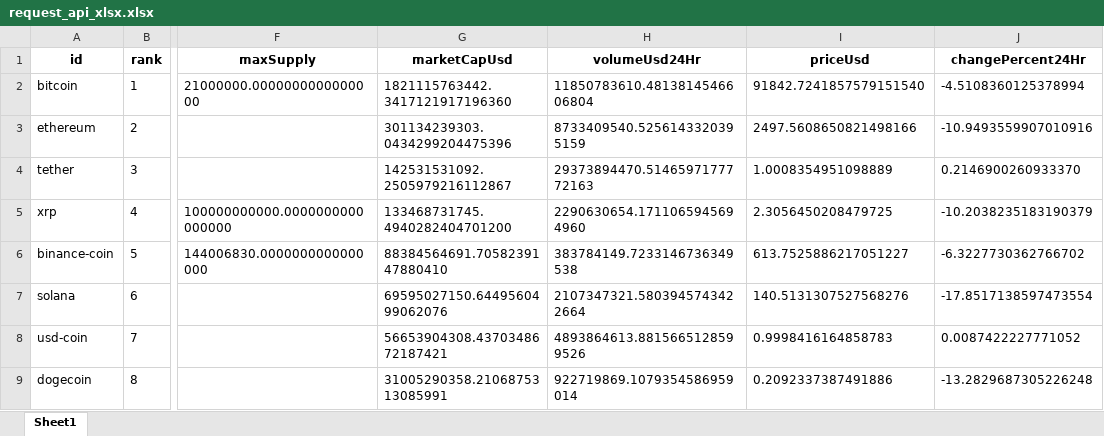
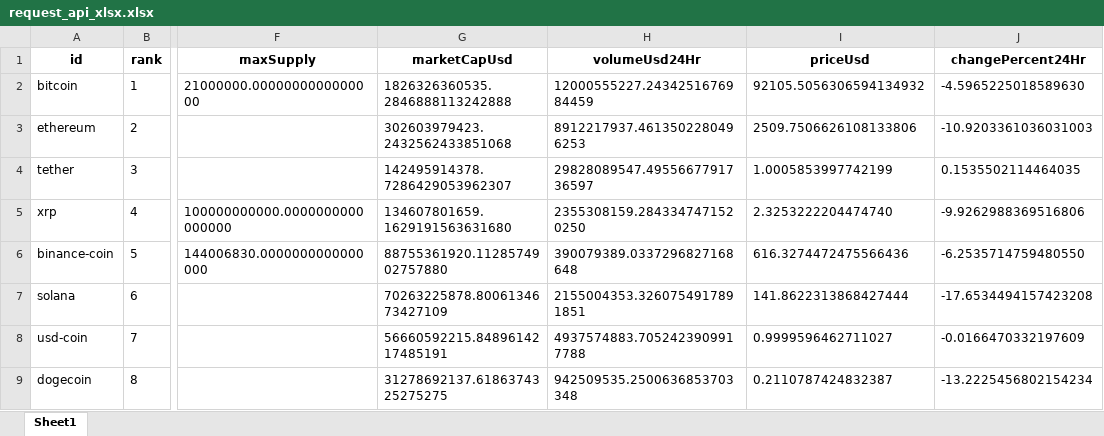
Before and after one commit to gedar1971/bigdata2501_actividad_1, an Excel workbook: src/static/xlsx/request_api_xlsx.xlsx, sheet Sheet1, drawn as a sheet; only a part is shown, gaps mark what is left out; values as stored, in another font and other column widths than the file's, no borders; the diff covers the shown part only; the diff names each change by its address in the sheet, - before the commit and + after, or states it on an @@ line.

Commit message:
generación actividad 1 json

```diff
--- a/src/static/xlsx/request_api_xlsx.xlsx (sheet Sheet1)
+++ b/src/static/xlsx/request_api_xlsx.xlsx (sheet Sheet1)
-G2 (marketCapUsd): 1821115763442.3417121917196360
+G2 (marketCapUsd): 1826326360535.2846888113242888
-H2 (volumeUsd24Hr): 11850783610.4813814546606804
+H2 (volumeUsd24Hr): 12000555227.2434251676984459
-I2 (priceUsd): 91842.7241857579151540
+I2 (priceUsd): 92105.5056306594134932
-J2 (changePercent24Hr): -4.5108360125378994
+J2 (changePercent24Hr): -4.5965225018589630
-G3 (marketCapUsd): 301134239303.0434299204475396
+G3 (marketCapUsd): 302603979423.2432562433851068
-H3 (volumeUsd24Hr): 8733409540.5256143320395159
+H3 (volumeUsd24Hr): 8912217937.4613502280496253
-I3 (priceUsd): 2497.5608650821498166
+I3 (priceUsd): 2509.7506626108133806
-J3 (changePercent24Hr): -10.9493559907010916
+J3 (changePercent24Hr): -10.9203361036031003
-G4 (marketCapUsd): 142531531092.2505979216112867
+G4 (marketCapUsd): 142495914378.7286429053962307
-H4 (volumeUsd24Hr): 29373894470.5146597177772163
+H4 (volumeUsd24Hr): 29828089547.4955667791736597
-I4 (priceUsd): 1.0008354951098889
+I4 (priceUsd): 1.0005853997742199
-J4 (changePercent24Hr): 0.2146900260933370
+J4 (changePercent24Hr): 0.1535502114464035
-G5 (marketCapUsd): 133468731745.4940282404701200
+G5 (marketCapUsd): 134607801659.1629191563631680
-H5 (volumeUsd24Hr): 2290630654.1711065945694960
+H5 (volumeUsd24Hr): 2355308159.2843347471520250
-I5 (priceUsd): 2.3056450208479725
+I5 (priceUsd): 2.3253222204474740
-J5 (changePercent24Hr): -10.2038235183190379
+J5 (changePercent24Hr): -9.9262988369516806
-G6 (marketCapUsd): 88384564691.7058239147880410
+G6 (marketCapUsd): 88755361920.1128574902757880
-H6 (volumeUsd24Hr): 383784149.7233146736349538
+H6 (volumeUsd24Hr): 390079389.0337296827168648
-I6 (priceUsd): 613.7525886217051227
+I6 (priceUsd): 616.3274472475566436
-J6 (changePercent24Hr): -6.3227730362766702
+J6 (changePercent24Hr): -6.2535714759480550
-G7 (marketCapUsd): 69595027150.6449560499062076
+G7 (marketCapUsd): 70263225878.8006134673427109
-H7 (volumeUsd24Hr): 2107347321.5803945743422664
+H7 (volumeUsd24Hr): 2155004353.3260754917891851
-I7 (priceUsd): 140.5131307527568276
+I7 (priceUsd): 141.8622313868427444
-J7 (changePercent24Hr): -17.8517138597473554
+J7 (changePercent24Hr): -17.6534494157423208
-G8 (marketCapUsd): 56653904308.4370348672187421
+G8 (marketCapUsd): 56660592215.8489614217485191
-H8 (volumeUsd24Hr): 4893864613.8815665128599526
+H8 (volumeUsd24Hr): 4937574883.7052423909917788
-I8 (priceUsd): 0.9998416164858783
+I8 (priceUsd): 0.9999596462711027
-J8 (changePercent24Hr): 0.0087422227771052
+J8 (changePercent24Hr): -0.0166470332197609
-G9 (marketCapUsd): 31005290358.2106875313085991
+G9 (marketCapUsd): 31278692137.6186374325275275
-H9 (volumeUsd24Hr): 922719869.1079354586959014
+H9 (volumeUsd24Hr): 942509535.2500636853703348
-I9 (priceUsd): 0.2092337387491886
+I9 (priceUsd): 0.2110787424832387
-J9 (changePercent24Hr): -13.2829687305226248
+J9 (changePercent24Hr): -13.2225456802154234
```
Also changed, not shown: 3 added rows, 3 removed rows and 359 edited cells elsewhere in this sheet.
